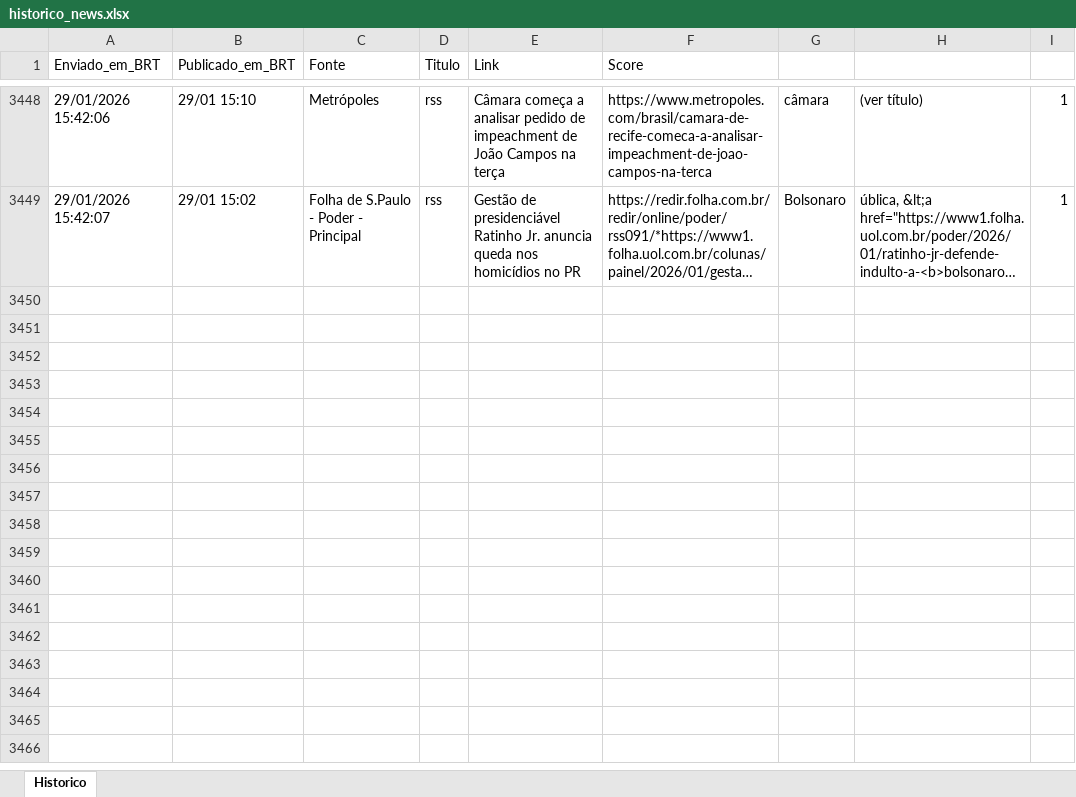
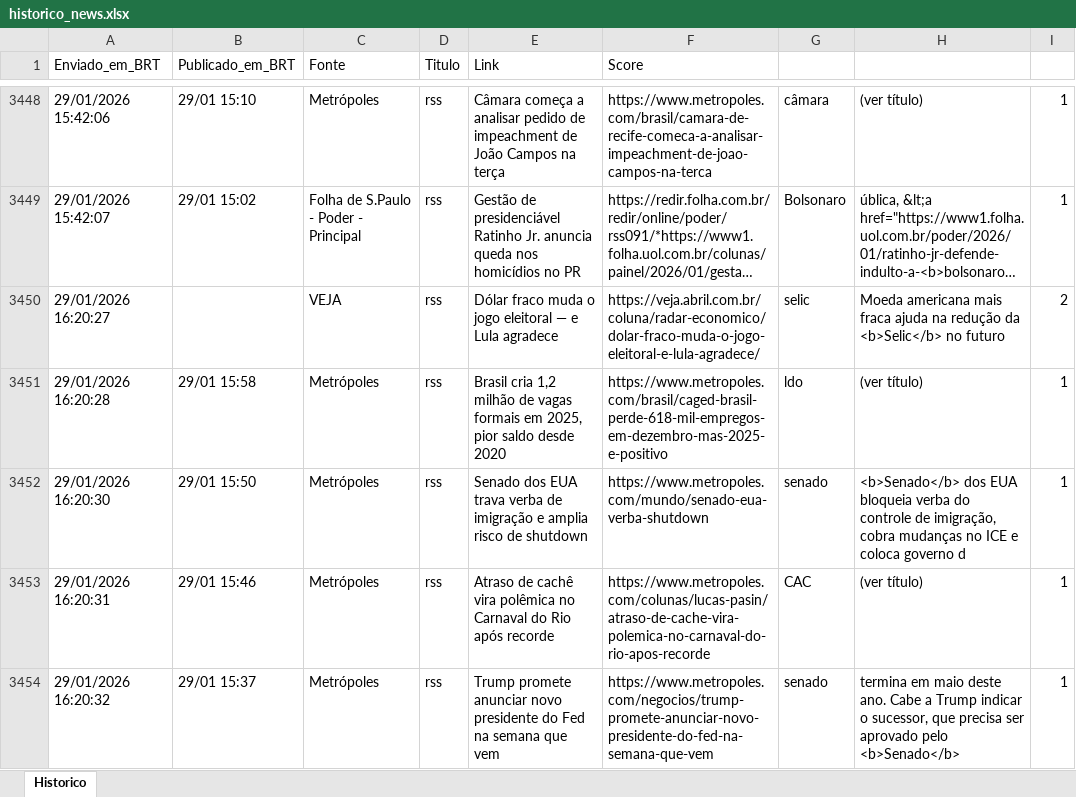
Before and after one commit to LucasPin45/ZanattaNews, an Excel workbook: historico_news.xlsx, sheet Historico, drawn as a sheet; only a part is shown, gaps mark what is left out; long unchanged cells end in …; values as stored, in another font and other column widths than the file's, no borders; the diff names each change by its address in the sheet, - before the commit and + after, or states it on an @@ line.

```diff
--- a/historico_news.xlsx (sheet Historico)
+++ b/historico_news.xlsx (sheet Historico)
+row 3450: 29/01/2026 16:20:27 |  | VEJA | rss | Dólar fraco muda o jogo eleitoral — e Lula agradece | https://veja.abril.com.br/coluna/radar-economico/dolar-fraco-muda-o-jogo-eleitoral-e-lula-agradece/ | selic | Moeda americana mais fraca ajuda na redução da <b>Selic</b> no futuro | 2
+row 3451: 29/01/2026 16:20:28 | 29/01 15:58 | Metrópoles | rss | Brasil cria 1,2 milhão de vagas formais em 2025, pior saldo desde 2020 | https://www.metropoles.com/brasil/caged-brasil-perde-618-mil-empregos-em-dezembro-mas-2025-e-positivo | ldo | (ver título) | 1
+row 3452: 29/01/2026 16:20:30 | 29/01 15:50 | Metrópoles | rss | Senado dos EUA trava verba de imigração e amplia risco de shutdown | https://www.metropoles.com/mundo/senado-eua-verba-shutdown | senado | <b>Senado</b> dos EUA bloqueia verba do controle de imigração, cobra mudanças no ICE e coloca governo d | 1
+row 3453: 29/01/2026 16:20:31 | 29/01 15:46 | Metrópoles | rss | Atraso de cachê vira polêmica no Carnaval do Rio após recorde | https://www.metropoles.com/colunas/lucas-pasin/atraso-de-cache-vira-polemica-no-carnaval-do-rio-apos-recorde | CAC | (ver título) | 1
+row 3454: 29/01/2026 16:20:32 | 29/01 15:37 | Metrópoles | rss | Trump promete anunciar novo presidente do Fed na semana que vem | https://www.metropoles.com/negocios/trump-promete-anunciar-novo-presidente-do-fed-na-semana-que-vem | senado | termina em maio deste ano. Cabe a Trump indicar o sucessor, que precisa ser aprovado pelo <b>Senado</b> | 1
```
Also changed, not shown: 1 other file.
